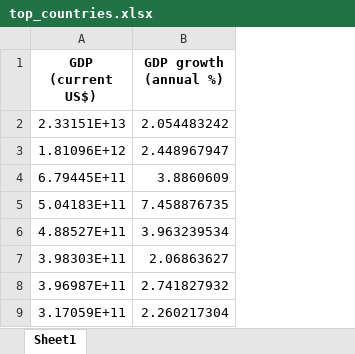
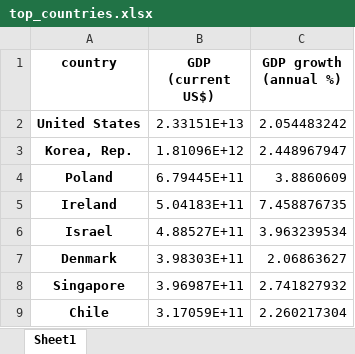
Before and after one commit to jjgomezg17/PESTEL-Driven-Investment-Insights, an Excel workbook: top_countries.xlsx, sheet Sheet1, drawn as a sheet; values as stored, in another font and other column widths than the file's, no borders; the diff names each change by its address in the sheet, - before the commit and + after, or states it on an @@ line.

```diff
--- a/top_countries.xlsx (sheet Sheet1)
+++ b/top_countries.xlsx (sheet Sheet1)
+column A (country), rows 2-9: United States | Korea, Rep. | Poland | Ireland | Israel | Denmark | Singapore | Chile
```
Also changed, not shown: ease_business.xlsx, gdp.xlsx, 5 other files.
